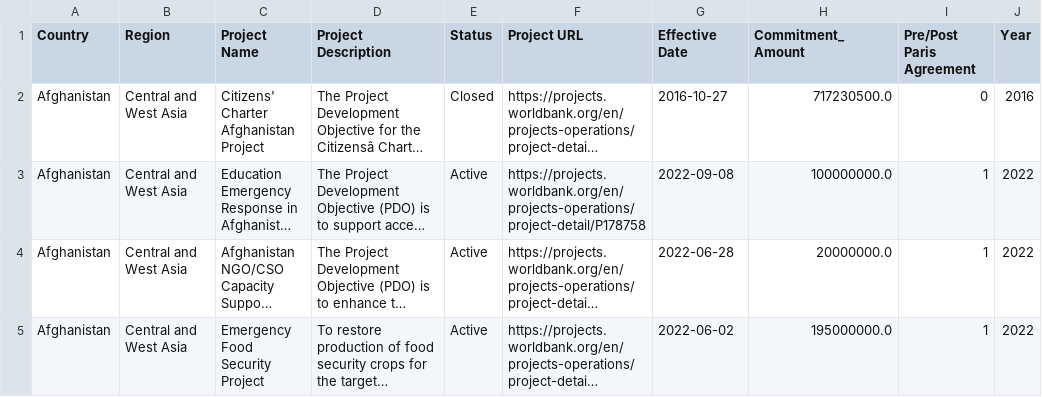
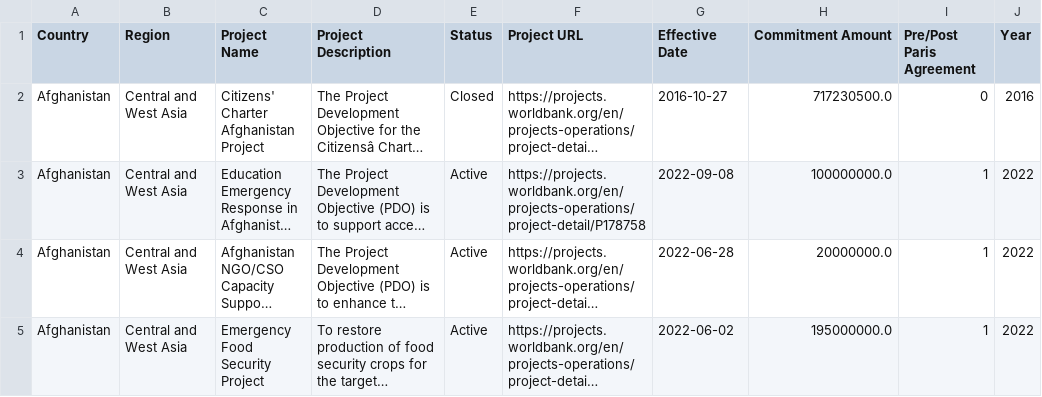
Before and after one commit to uchicago-2023-capp30122/30122-project-climate_change_is_not_a_joke, a CSV file: data/wb_data.csv, drawn as a sheet; only a part is shown; long unchanged cells end in …; the diff names each change by its address in the sheet, - before the commit and + after, or states it on an @@ line.

Commit message:
ade a bar plot for avg commitment amount to show trends

```diff
--- a/data/wb_data.csv
+++ b/data/wb_data.csv
-H1: Commitment_Amount
+H1: Commitment Amount
```
Also changed, not shown: 5 other files.
